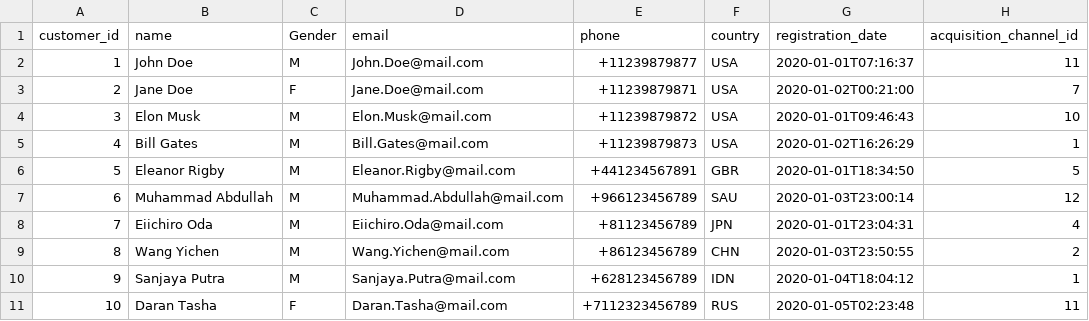
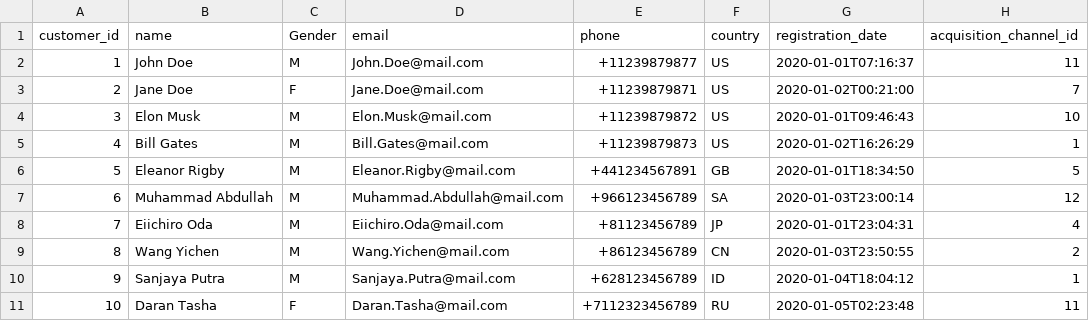
Before and after one commit to agungatd/End-to-end-E-commerce-Data-Lakehouse, a CSV file: data/initial_dummy/customers.csv, drawn as a sheet.

Commit message:
create customer and order api, create simulation script to generate fake data

```diff
--- a/data/initial_dummy/customers.csv
+++ b/data/initial_dummy/customers.csv
@@ -1,11 +1,11 @@
 customer_id,name,Gender,email,phone,country,registration_date,acquisition_channel_id
-1,John Doe,M,John.Doe@mail.com,+11239879877,USA,2020-01-01T07:16:37,11
-2,Jane Doe,F,Jane.Doe@mail.com,+11239879871,USA,2020-01-02T00:21:00,7
-3,Elon Musk,M,Elon.Musk@mail.com,+11239879872,USA,2020-01-01T09:46:43,10
-4,Bill Gates,M,Bill.Gates@mail.com,+11239879873,USA,2020-01-02T16:26:29,1
-5,Eleanor Rigby,M,Eleanor.Rigby@mail.com,+441234567891,GBR,2020-01-01T18:34:50,5
-6,Muhammad Abdullah,M,Muhammad.Abdullah@mail.com,+966123456789,SAU,2020-01-03T23:00:14,12
-7,Eiichiro Oda,M,Eiichiro.Oda@mail.com,+81123456789,JPN,2020-01-01T23:04:31,4
-8,Wang Yichen,M,Wang.Yichen@mail.com,+86123456789,CHN,2020-01-03T23:50:55,2
-9,Sanjaya Putra,M,Sanjaya.Putra@mail.com,+628123456789,IDN,2020-01-04T18:04:12,1
-10,Daran Tasha,F,Daran.Tasha@mail.com,+7112323456789,RUS,2020-01-05T02:23:48,11
+1,John Doe,M,John.Doe@mail.com,+11239879877,US,2020-01-01T07:16:37,11
+2,Jane Doe,F,Jane.Doe@mail.com,+11239879871,US,2020-01-02T00:21:00,7
+3,Elon Musk,M,Elon.Musk@mail.com,+11239879872,US,2020-01-01T09:46:43,10
+4,Bill Gates,M,Bill.Gates@mail.com,+11239879873,US,2020-01-02T16:26:29,1
+5,Eleanor Rigby,M,Eleanor.Rigby@mail.com,+441234567891,GB,2020-01-01T18:34:50,5
+6,Muhammad Abdullah,M,Muhammad.Abdullah@mail.com,+966123456789,SA,2020-01-03T23:00:14,12
+7,Eiichiro Oda,M,Eiichiro.Oda@mail.com,+81123456789,JP,2020-01-01T23:04:31,4
+8,Wang Yichen,M,Wang.Yichen@mail.com,+86123456789,CN,2020-01-03T23:50:55,2
+9,Sanjaya Putra,M,Sanjaya.Putra@mail.com,+628123456789,ID,2020-01-04T18:04:12,1
+10,Daran Tasha,F,Daran.Tasha@mail.com,+7112323456789,RU,2020-01-05T02:23:48,11
```
Also changed, not shown: 4 other files.
